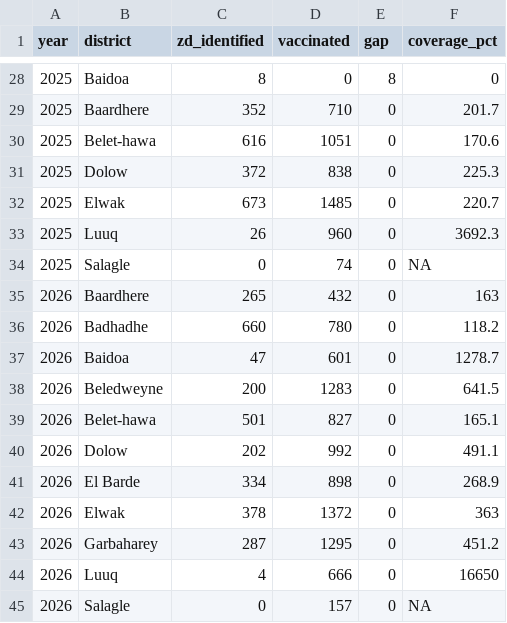
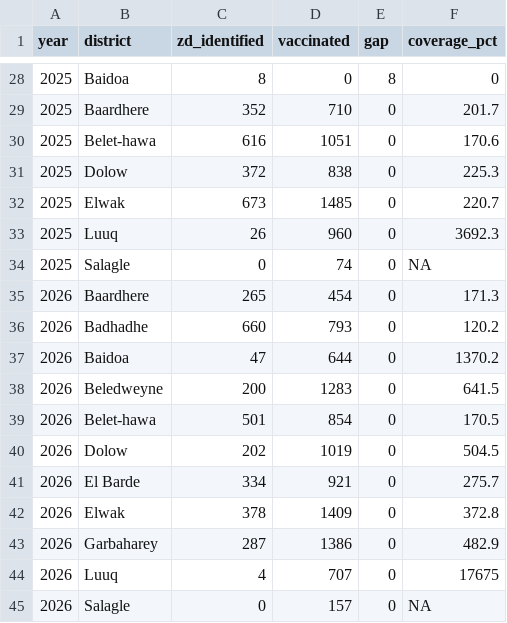
Before and after one commit to zhmccann9/somalia_polio_analytics, a CSV file: nomad_app_new/district_coverage_gap.csv, drawn as a sheet; only a part is shown, gaps mark what is left out; the diff covers the shown part only.

```diff
--- a/nomad_app_new/district_coverage_gap.csv
+++ b/nomad_app_new/district_coverage_gap.csv
@@ -34,12 +34,12 @@
 "2025","Salagle",0,74,0,NA
-"2026","Baardhere",265,432,0,163
-"2026","Badhadhe",660,780,0,118.2
-"2026","Baidoa",47,601,0,1278.7
+"2026","Baardhere",265,454,0,171.3
+"2026","Badhadhe",660,793,0,120.2
+"2026","Baidoa",47,644,0,1370.2
 "2026","Beledweyne",200,1283,0,641.5
-"2026","Belet-hawa",501,827,0,165.1
-"2026","Dolow",202,992,0,491.1
-"2026","El Barde",334,898,0,268.9
-"2026","Elwak",378,1372,0,363
-"2026","Garbaharey",287,1295,0,451.2
-"2026","Luuq",4,666,0,16650
+"2026","Belet-hawa",501,854,0,170.5
+"2026","Dolow",202,1019,0,504.5
+"2026","El Barde",334,921,0,275.7
+"2026","Elwak",378,1409,0,372.8
+"2026","Garbaharey",287,1386,0,482.9
+"2026","Luuq",4,707,0,17675
 "2026","Salagle",0,157,0,NA
```
Also changed, not shown: 18 edited cells elsewhere in this file, nomad_app_new/camp_appearance_counts.csv, nomad_app_new/camp_appearance_counts_by_source.csv, 3 other files.
